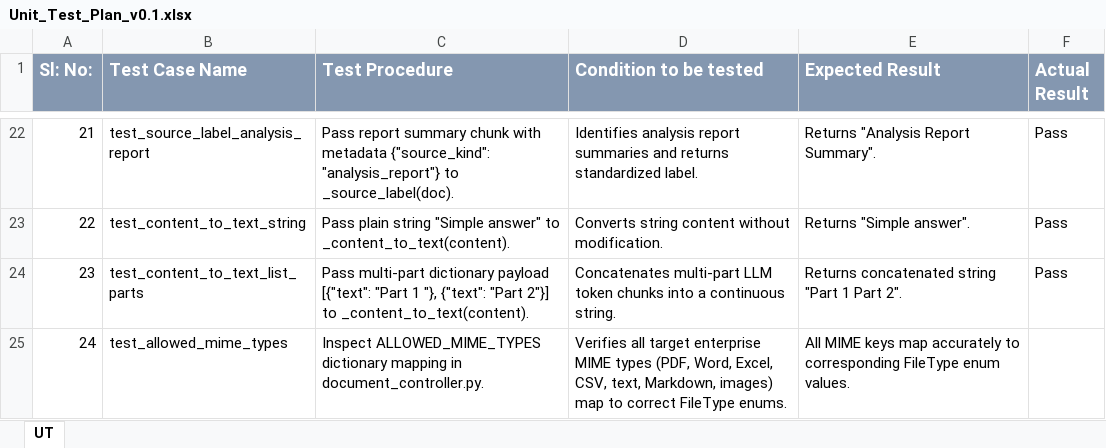
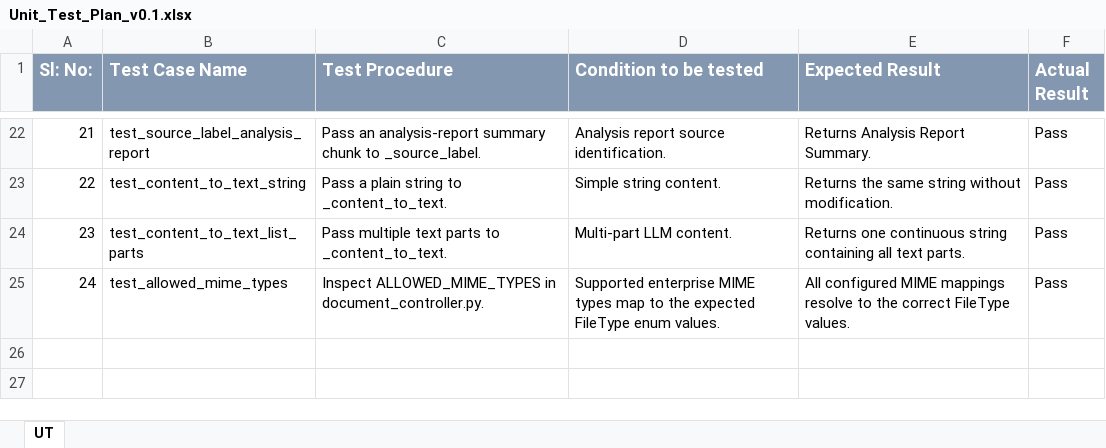
Before and after one commit to pankajuday/AI_Driven_Enterprise_Project_Intelligence_and_Risk_Management_Platform, an Excel workbook: DOCUMENTS/Internship_artifacts/Unit_Test_Plan_v0.1.xlsx, sheet UT, drawn as a sheet; only a part is shown, gaps mark what is left out; values as stored, in another font and other column widths than the file's, no borders; the diff covers the shown part only; the diff names each change by its address in the sheet, - before the commit and + after, or states it on an @@ line.

Commit message:
aaded agaile, test, defect artifacts

```diff
--- a/DOCUMENTS/Internship_artifacts/Unit_Test_Plan_v0.1.xlsx (sheet UT)
+++ b/DOCUMENTS/Internship_artifacts/Unit_Test_Plan_v0.1.xlsx (sheet UT)
-C22 (Test Procedure): Pass report summary chunk with metadata {"source_kind": "analysis_report"} to _source_label(doc).
+C22 (Test Procedure): Pass an analysis-report summary chunk to _source_label.
-D22 (Condition to be tested): Identifies analysis report summaries and returns standardized label.
+D22 (Condition to be tested): Analysis report source identification.
-E22 (Expected Result): Returns "Analysis Report Summary".
+E22 (Expected Result): Returns Analysis Report Summary.
-C23 (Test Procedure): Pass plain string "Simple answer" to _content_to_text(content).
+C23 (Test Procedure): Pass a plain string to _content_to_text.
-D23 (Condition to be tested): Converts string content without modification.
+D23 (Condition to be tested): Simple string content.
-E23 (Expected Result): Returns "Simple answer".
+E23 (Expected Result): Returns the same string without modification.
-C24 (Test Procedure): Pass multi-part dictionary payload [{"text": "Part 1 "}, {"text": "Part 2"}] to _content_to_text(content).
+C24 (Test Procedure): Pass multiple text parts to _content_to_text.
-D24 (Condition to be tested): Concatenates multi-part LLM token chunks into a continuous string.
+D24 (Condition to be tested): Multi-part LLM content.
-E24 (Expected Result): Returns concatenated string "Part 1 Part 2".
+E24 (Expected Result): Returns one continuous string containing all text parts.
-C25 (Test Procedure): Inspect ALLOWED_MIME_TYPES dictionary mapping in document_controller.py.
+C25 (Test Procedure): Inspect ALLOWED_MIME_TYPES in document_controller.py.
-D25 (Condition to be tested): Verifies all target enterprise MIME types (PDF, Word, Excel, CSV, text, Markdown, images) map to correct FileType enums.
+D25 (Condition to be tested): Supported enterprise MIME types map to the expected FileType enum values.
-E25 (Expected Result): All MIME keys map accurately to corresponding FileType enum values.
+E25 (Expected Result): All configured MIME mappings resolve to the correct FileType values.
-F25 (Actual Result): (empty)
+F25 (Actual Result): Pass
```
Also changed, not shown: 60 edited cells elsewhere in this sheet, 2 other files.
